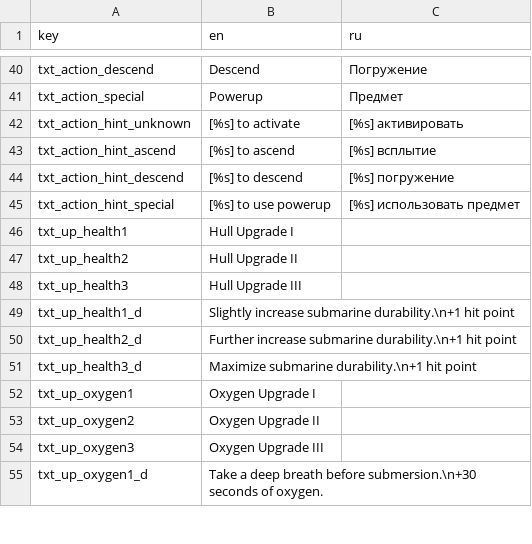
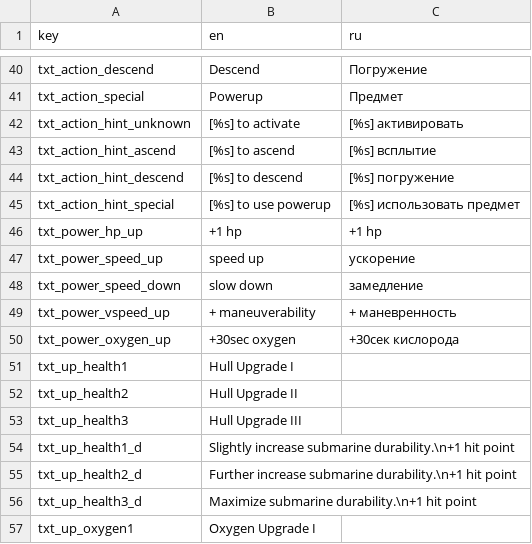
Before and after one commit to dmitriy-shmilo/gwj41, a CSV file: src/tr_keys.csv, drawn as a sheet; only a part is shown, gaps mark what is left out; the shorter side is filled out with more unchanged rows; the diff names each change by its address in the sheet, - before the commit and + after, or states it on an @@ line.

Commit message:
Define powerup resources.

```diff
--- a/src/tr_keys.csv
+++ b/src/tr_keys.csv
+row 46: txt_power_hp_up | +1 hp | +1 hp
+row 47: txt_power_speed_up | speed up | ускорение
+row 48: txt_power_speed_down | slow down | замедление
+row 49: txt_power_vspeed_up | + maneuverability | + маневренность
+row 50: txt_power_oxygen_up | +30sec oxygen | +30сек кислорода
```
Also changed, not shown: 9 other files.
